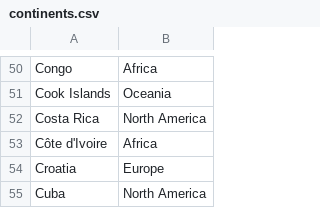
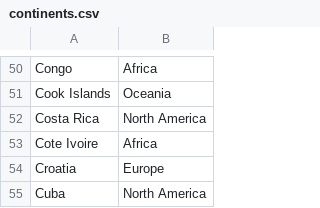
Before and after one commit to AlessandroS01/Data-visualization, a CSV file: Task 2/data/continents.csv, drawn as a sheet; only a part is shown, gaps mark what is left out.

Commit message:
Removed Cote Ivore bug

```diff
--- a/Task 2/data/continents.csv
+++ b/Task 2/data/continents.csv
@@ -52,3 +52,3 @@ Cook Islands,Oceania
 Costa Rica,North America
-Côte d'Ivoire,Africa
+Cote Ivoire,Africa
 Croatia,Europe
```
Also changed, not shown: 2 other files.
